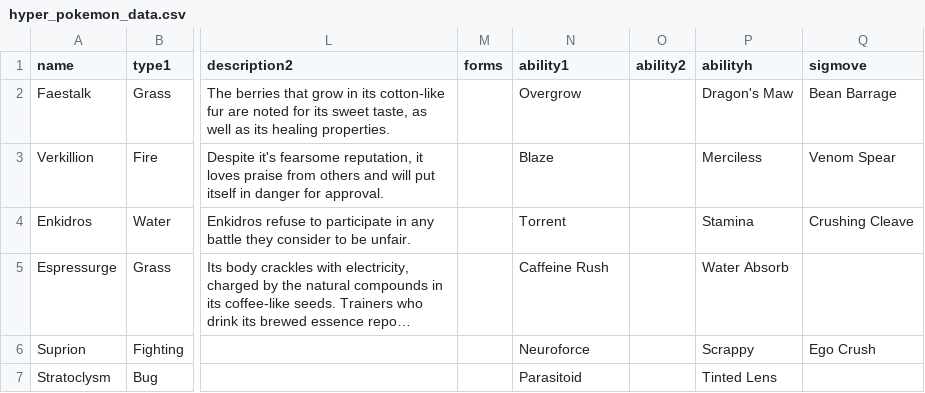
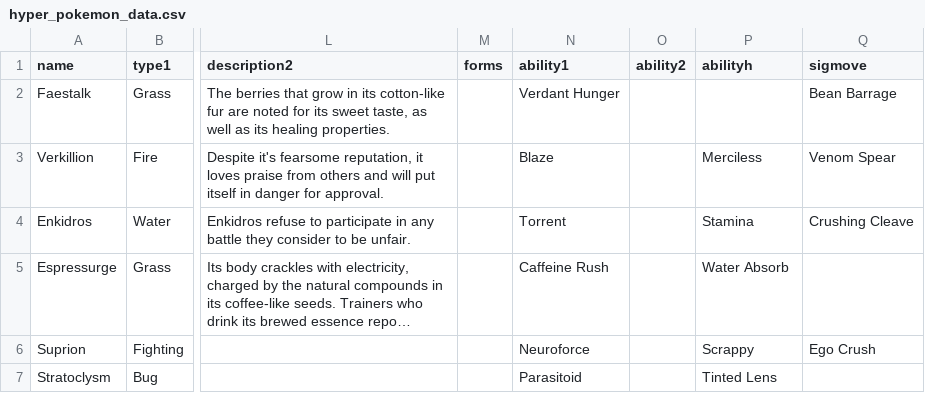
Before and after one commit to EmSheshan/Lacadia, a CSV file: hyper_pokemon_data.csv, drawn as a sheet; only a part is shown, gaps mark what is left out; long unchanged cells end in …; the diff names each change by its address in the sheet, - before the commit and + after, or states it on an @@ line.

```diff
--- a/hyper_pokemon_data.csv
+++ b/hyper_pokemon_data.csv
-N2 (ability1): Overgrow
+N2 (ability1): Verdant Hunger
-P2 (abilityh): Dragon's Maw
+P2 (abilityh): (empty)
```
Also changed, not shown: pokemon_data.csv, 5 other files.
